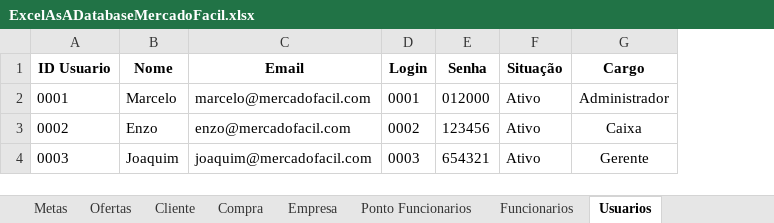
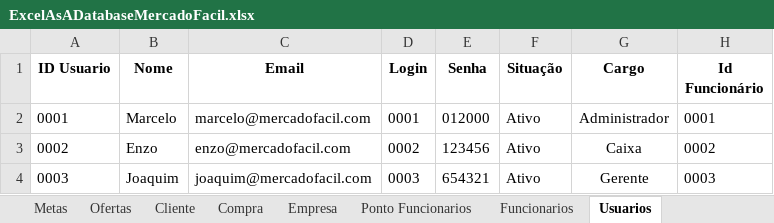
Before and after one commit to MarceloAfonso-dev/mercadoFacil-piSenac-, an Excel workbook: src/resource/ExcelAsADatabaseMercadoFacil.xlsx, sheet Usuarios, drawn as a sheet; values as stored, in another font and other column widths than the file's, no borders; table styles not drawn; the diff names each change by its address in the sheet, - before the commit and + after, or states it on an @@ line.

```diff
--- a/src/resource/ExcelAsADatabaseMercadoFacil.xlsx (sheet Usuarios)
+++ b/src/resource/ExcelAsADatabaseMercadoFacil.xlsx (sheet Usuarios)
+column H (Id Funcionário), rows 2-4: 0001 | 0002 | 0003
```
Also changed, not shown: 5 other files.
